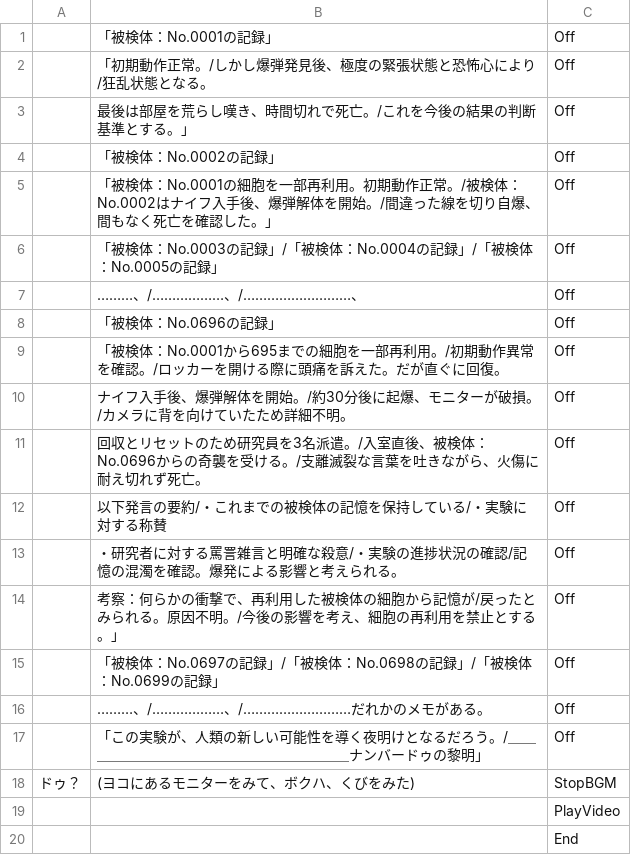
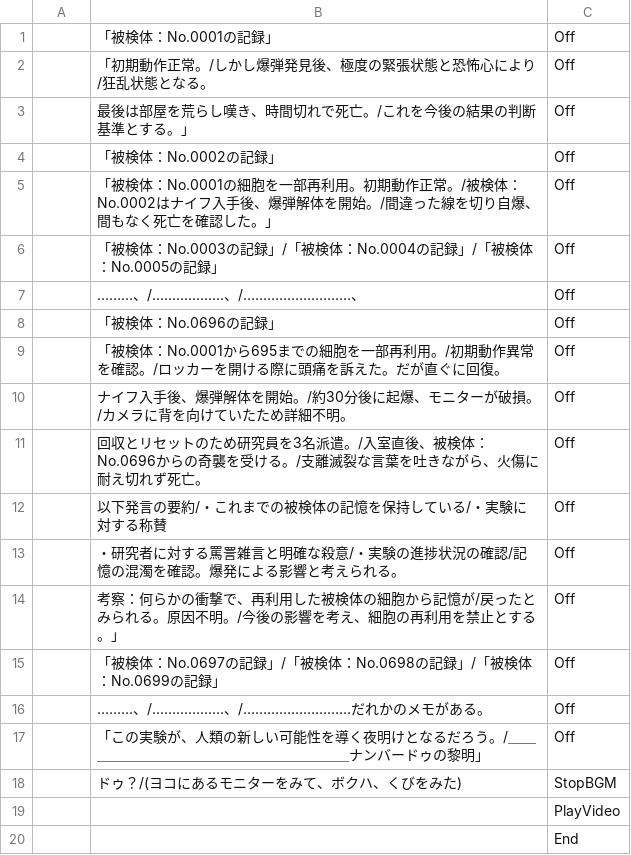
Before and after one commit to taigadayoo/NumberDo, a CSV file: Assets/Member/Haketa/0830修正_トゥルーエンドシナリオ中編.csv, drawn as a sheet.

```diff
--- a/Assets/Member/Haketa/0830修正_トゥルーエンドシナリオ中編.csv
+++ b/Assets/Member/Haketa/0830修正_トゥルーエンドシナリオ中編.csv
@@ -17,3 +17,3 @@
 ,「この実験が、人類の新しい可能性を導く夜明けとなるだろう。/＿＿＿＿＿＿＿＿＿＿＿＿＿＿＿＿＿＿＿＿ナンバードゥの黎明」,Off
-ドゥ？,(ヨコにあるモニターをみて、ボクハ、くびをみた),StopBGM
+ ,ドゥ？/(ヨコにあるモニターをみて、ボクハ、くびをみた),StopBGM
 ,,PlayVideo
```
Also changed, not shown: 21 other files.
